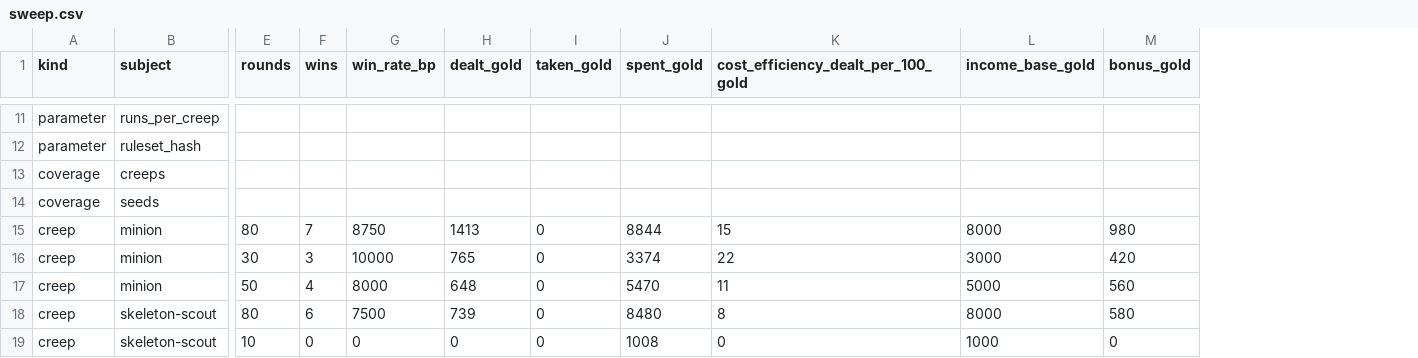
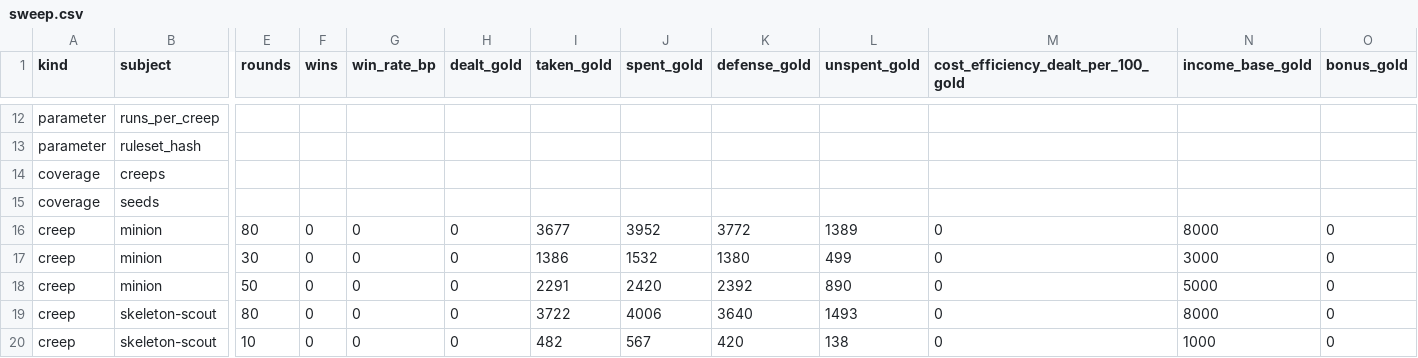
Before and after one commit to ssalter21/tower-defense-game, a CSV file: content/sweep.csv, drawn as a sheet; only a part is shown, gaps mark what is left out; addresses are those after the commit; the diff covers the shown part only; the diff names each change by its address in the sheet, - before the commit and + after, or states it on an @@ line.

```diff
--- a/content/sweep.csv
+++ b/content/sweep.csv
+column K (defense_gold), rows 16-20: 3772 | 1380 | 2392 | 3640 | 420
+column L (unspent_gold), rows 16-20: 1389 | 499 | 890 | 1493 | 138
-F16 (wins): 7
+F16 (wins): 0
-G16 (win_rate_bp): 8750
+G16 (win_rate_bp): 0
-H16 (dealt_gold): 1413
+H16 (dealt_gold): 0
-I16 (taken_gold): 0
+I16 (taken_gold): 3677
-J16 (spent_gold): 8844
+J16 (spent_gold): 3952
-M16: 15
+M16: 0
-O16 (bonus_gold): 980
+O16 (bonus_gold): 0
-F17 (wins): 3
+F17 (wins): 0
-G17 (win_rate_bp): 10000
+G17 (win_rate_bp): 0
-H17 (dealt_gold): 765
+H17 (dealt_gold): 0
-I17 (taken_gold): 0
+I17 (taken_gold): 1386
-J17 (spent_gold): 3374
+J17 (spent_gold): 1532
-M17: 22
+M17: 0
-O17 (bonus_gold): 420
+O17 (bonus_gold): 0
-F18 (wins): 4
+F18 (wins): 0
-G18 (win_rate_bp): 8000
+G18 (win_rate_bp): 0
-H18 (dealt_gold): 648
+H18 (dealt_gold): 0
-I18 (taken_gold): 0
+I18 (taken_gold): 2291
-J18 (spent_gold): 5470
+J18 (spent_gold): 2420
-M18: 11
+M18: 0
-O18 (bonus_gold): 560
+O18 (bonus_gold): 0
-F19 (wins): 6
+F19 (wins): 0
-G19 (win_rate_bp): 7500
+G19 (win_rate_bp): 0
-H19 (dealt_gold): 739
+H19 (dealt_gold): 0
-I19 (taken_gold): 0
+I19 (taken_gold): 3722
-J19 (spent_gold): 8480
+J19 (spent_gold): 4006
-M19: 8
+M19: 0
-O19 (bonus_gold): 580
+O19 (bonus_gold): 0
-I20 (taken_gold): 0
+I20 (taken_gold): 482
-J20 (spent_gold): 1008
+J20 (spent_gold): 567
```
Also changed, not shown: 1 added row and 114 edited cells elsewhere in this file, 10 other files.
